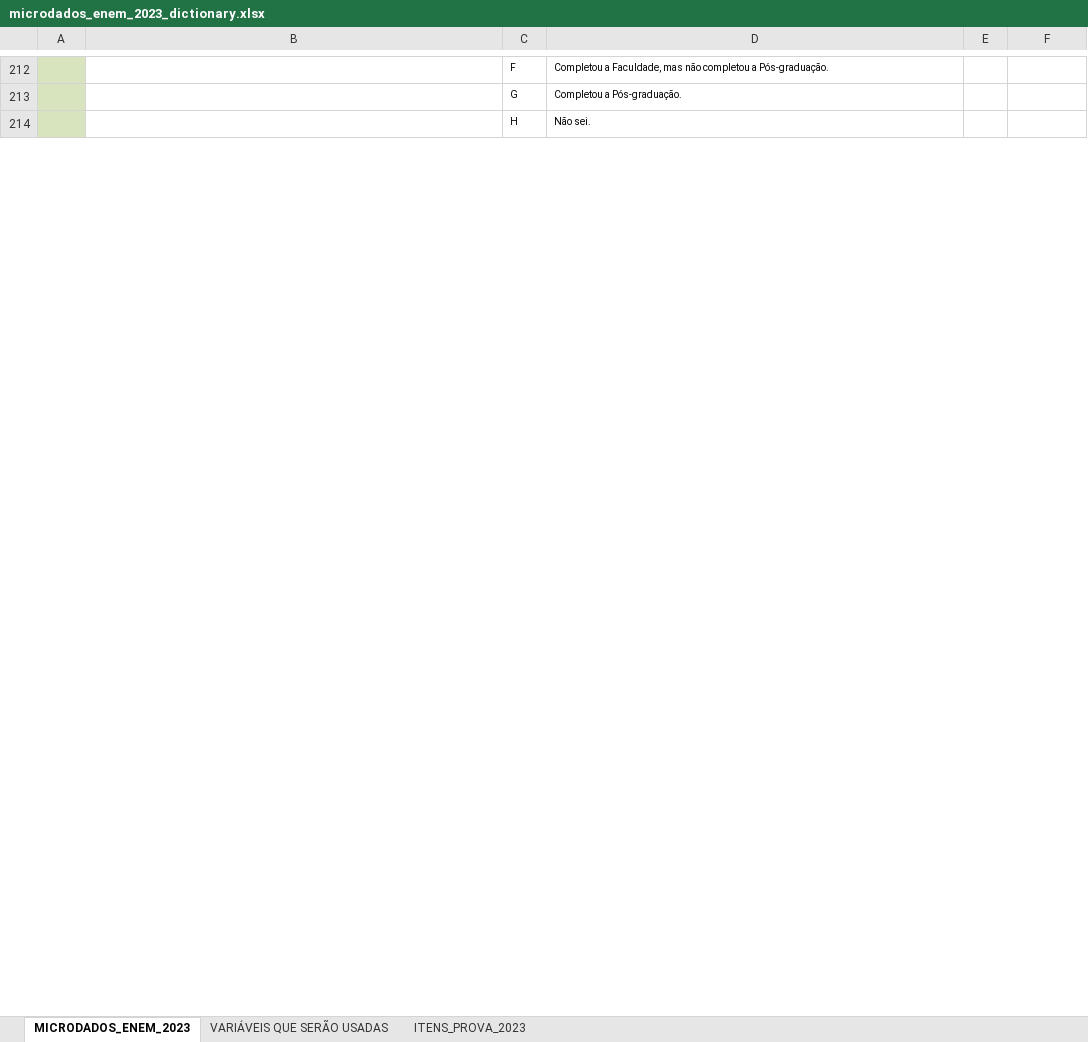
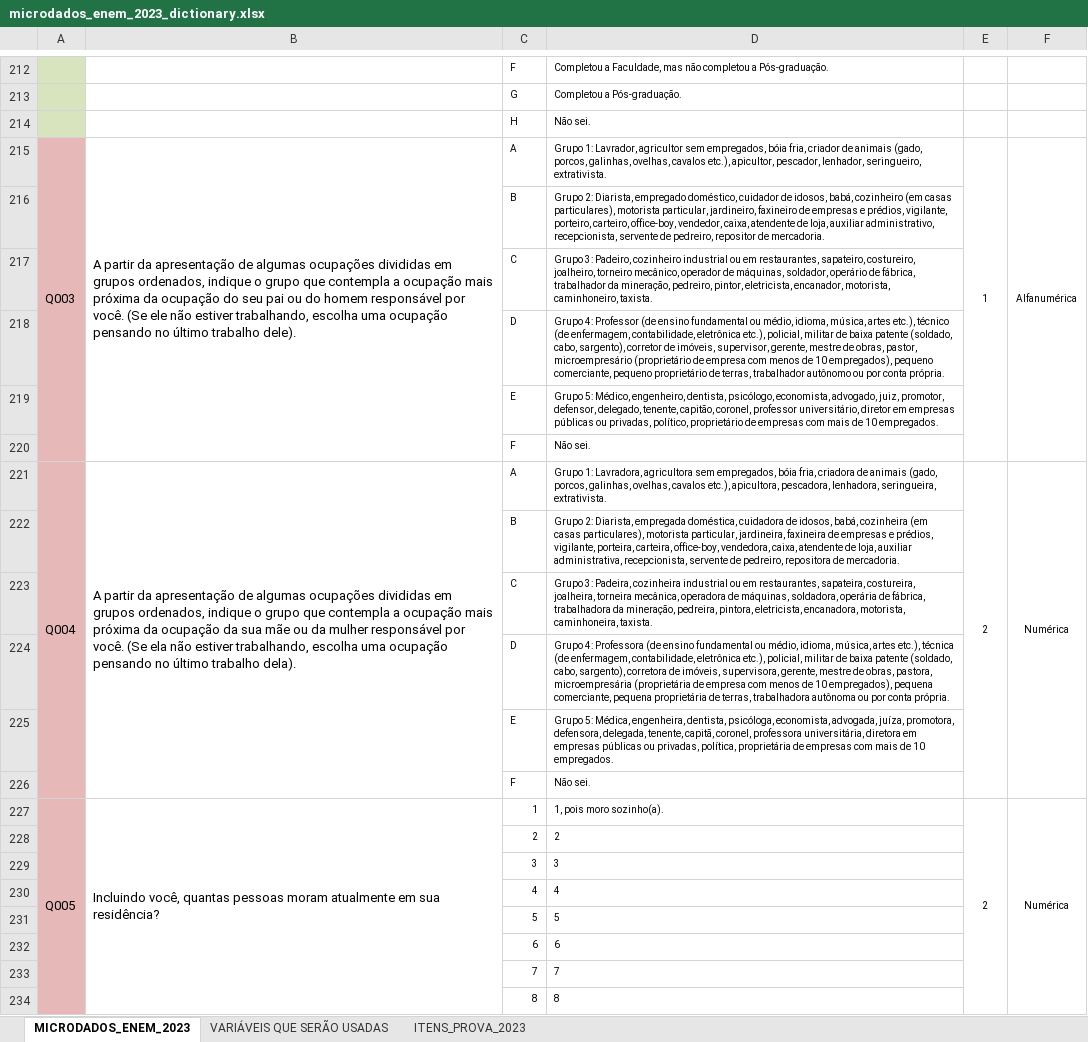
Before and after one commit to PedroGiacomin/data-mining, an Excel workbook: project-1/data/raw/dictionary/microdados_enem_2023_dictionary.xlsx, sheet MICRODADOS_ENEM_2023, drawn as a sheet; only a part is shown, gaps mark what is left out; values as stored, in another font and other column widths than the file's, no borders; the diff covers the shown part only; the diff names each change by its address in the sheet, - before the commit and + after, or states it on an @@ line.

Commit message:
Novas transformações e primeira tentativa de mineração com elas

```diff
--- a/project-1/data/raw/dictionary/microdados_enem_2023_dictionary.xlsx (sheet MICRODADOS_ENEM_2023)
+++ b/project-1/data/raw/dictionary/microdados_enem_2023_dictionary.xlsx (sheet MICRODADOS_ENEM_2023)
@@ row 215 unhidden: Q003 | A partir da apresentação de algumas ocupações divididas em grupos ordenados, indique o grupo que contempla a ocupação mais próxima da ocupação do seu pai ou do homem responsável por você. (Se ele não estiver trabalhando, escolha uma ocupação pensando no último trabalho dele). | A | Grupo 1: Lavrador, agricultor sem empregados, bóia fria, criador de animais (gado, porcos, galinhas, ovelhas, cavalos etc.), apicultor, pescador, lenhador, seringueiro, extrativista. | 1 | Alfanumérica @@
@@ row 216 unhidden:  |  | B | Grupo 2: Diarista, empregado doméstico, cuidador de idosos, babá, cozinheiro (em casas particulares), motorista particular, jardineiro, faxineiro de empresas e prédios, vigilante, porteiro, carteiro, office-boy, vendedor, caixa, atendente de loja, auxiliar administrativo, recepcionista, servente de pedreiro, repositor de mercadoria. @@
@@ row 217 unhidden:  |  | C | Grupo 3: Padeiro, cozinheiro industrial ou em restaurantes, sapateiro, costureiro, joalheiro, torneiro mecânico, operador de máquinas, soldador, operário de fábrica, trabalhador da mineração, pedreiro, pintor, eletricista, encanador, motorista, caminhoneiro, taxista. @@
@@ row 218 unhidden:  |  | D | Grupo 4: Professor (de ensino fundamental ou médio, idioma, música, artes etc.), técnico (de enfermagem, contabilidade, eletrônica etc.), policial, militar de baixa patente (soldado, cabo, sargento), corretor de imóveis, supervisor, gerente, mestre de obras, pastor, microempresário (proprietário de empresa com menos de 10 empregados), pequeno comerciante, pequeno proprietário de terras, trabalhador autônomo ou por conta própria. @@
@@ row 219 unhidden:  |  | E | Grupo 5: Médico, engenheiro, dentista, psicólogo, economista, advogado, juiz, promotor, defensor, delegado, tenente, capitão, coronel, professor universitário, diretor em empresas públicas ou privadas, político, proprietário de empresas com mais de 10 empregados. @@
@@ row 220 unhidden:  |  | F | Não sei. @@
@@ row 221 unhidden: Q004 | A partir da apresentação de algumas ocupações divididas em grupos ordenados, indique o grupo que contempla a ocupação mais próxima da ocupação da sua mãe ou da mulher responsável por você. (Se ela não estiver trabalhando, escolha uma ocupação pensando no último trabalho dela). | A | Grupo 1: Lavradora, agricultora sem empregados, bóia fria, criadora de animais (gado, porcos, galinhas, ovelhas, cavalos etc.), apicultora, pescadora, lenhadora, seringueira, extrativista. | 2 | Numérica @@
@@ row 222 unhidden:  |  | B | Grupo 2: Diarista, empregada doméstica, cuidadora de idosos, babá, cozinheira (em casas particulares), motorista particular, jardineira, faxineira de empresas e prédios, vigilante, porteira, carteira, office-boy, vendedora, caixa, atendente de loja, auxiliar administrativa, recepcionista, servente de pedreiro, repositora de mercadoria. @@
@@ row 223 unhidden:  |  | C | Grupo 3: Padeira, cozinheira industrial ou em restaurantes, sapateira, costureira, joalheira, torneira mecânica, operadora de máquinas, soldadora, operária de fábrica, trabalhadora da mineração, pedreira, pintora, eletricista, encanadora, motorista, caminhoneira, taxista. @@
@@ row 224 unhidden:  |  | D | Grupo 4: Professora (de ensino fundamental ou médio, idioma, música, artes etc.), técnica (de enfermagem, contabilidade, eletrônica etc.), policial, militar de baixa patente (soldado, cabo, sargento), corretora de imóveis, supervisora, gerente, mestre de obras, pastora, microempresária (proprietária de empresa com menos de 10 empregados), pequena comerciante, pequena proprietária de terras, trabalhadora autônoma ou por conta própria. @@
@@ row 225 unhidden:  |  | E | Grupo 5: Médica, engenheira, dentista, psicóloga, economista, advogada, juíza, promotora, defensora, delegada, tenente, capitã, coronel, professora universitária, diretora em empresas públicas ou privadas, política, proprietária de empresas com mais de 10 empregados. @@
@@ row 226 unhidden:  |  | F | Não sei. @@
@@ row 227 unhidden: Q005 | Incluindo você, quantas pessoas moram atualmente em sua residência? | 1 | 1, pois moro sozinho(a). | 2 | Numérica @@
@@ row 228 unhidden:  |  | 2 | 2 @@
@@ row 229 unhidden:  |  | 3 | 3 @@
@@ row 230 unhidden:  |  | 4 | 4 @@
@@ row 231 unhidden:  |  | 5 | 5 @@
@@ row 232 unhidden:  |  | 6 | 6 @@
@@ row 233 unhidden:  |  | 7 | 7 @@
@@ row 234 unhidden:  |  | 8 | 8 @@
```
Also changed, not shown: 1 added row and 119 hidden or unhidden rows elsewhere in this sheet, sheet VARIÁVEIS QUE SERÃO USADAS, hidden cells, 9 other files.
